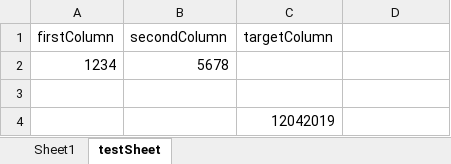
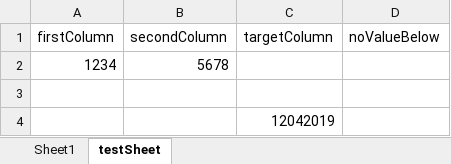
Before and after one commit to ammathonysGit/ApachePOI-Reader, an Excel workbook: src/main/resources/testFile.xlsx, sheet testSheet, drawn as a sheet; values as stored, in another font and other column widths than the file's, no borders; the diff names each change by its address in the sheet, - before the commit and + after, or states it on an @@ line.

```diff
--- a/src/main/resources/testFile.xlsx (sheet testSheet)
+++ b/src/main/resources/testFile.xlsx (sheet testSheet)
-D1: (empty)
+D1: noValueBelow
```
Also changed, not shown: 2 other files.
